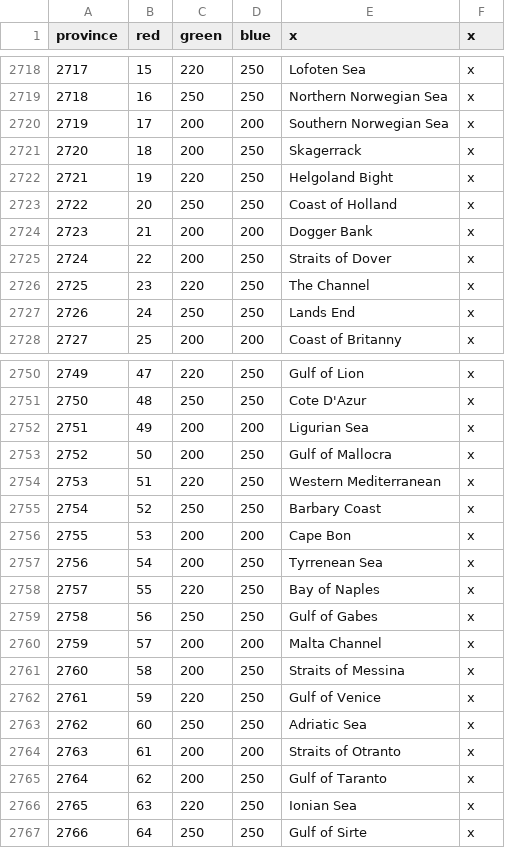
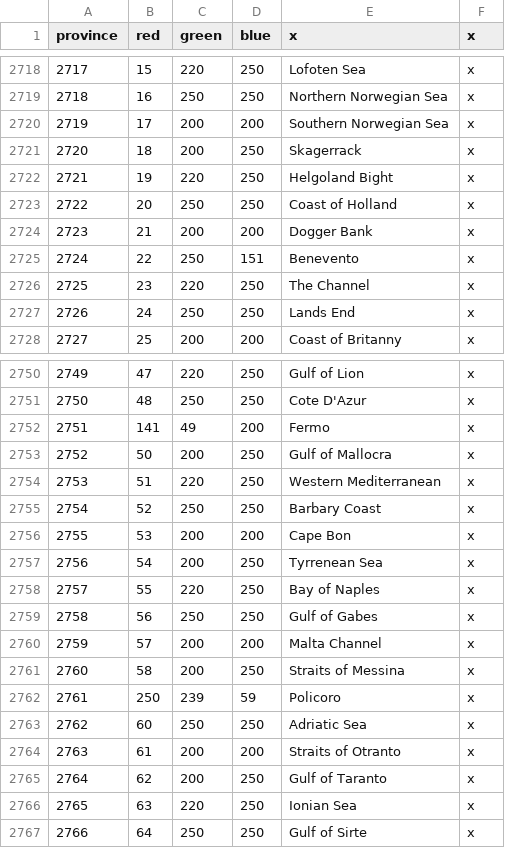
Before and after one commit to artyom-kuznetsov/BDSM_Mod-Victoria2, a CSV file: V2BDSM/mod/2/map/definition.csv, drawn as a sheet; only a part is shown, gaps mark what is left out.

Commit message:
Italy Regions, Provs & Pops, Maghreb provinces

```diff
--- a/V2BDSM/mod/2/map/definition.csv
+++ b/V2BDSM/mod/2/map/definition.csv
@@ -2724,3 +2724,3 @@ province;red;green;blue;x;x
 2723;21;200;200;Dogger Bank;x
-2724;22;200;250;Straits of Dover;x
+2724;22;250;151;Benevento;x
 2725;23;220;250;The Channel;x
@@ -2751,3 +2751,3 @@ province;red;green;blue;x;x
 2750;48;250;250;Cote D'Azur;x
-2751;49;200;200;Ligurian Sea;x
+2751;141;49;200;Fermo;x
 2752;50;200;250;Gulf of Mallocra;x
@@ -2761,3 +2761,3 @@ province;red;green;blue;x;x
 2760;58;200;250;Straits of Messina;x
-2761;59;220;250;Gulf of Venice;x
+2761;250;239;59;Policoro;x
 2762;60;250;250;Adriatic Sea;x
```
Also changed, not shown: 17 other files.
